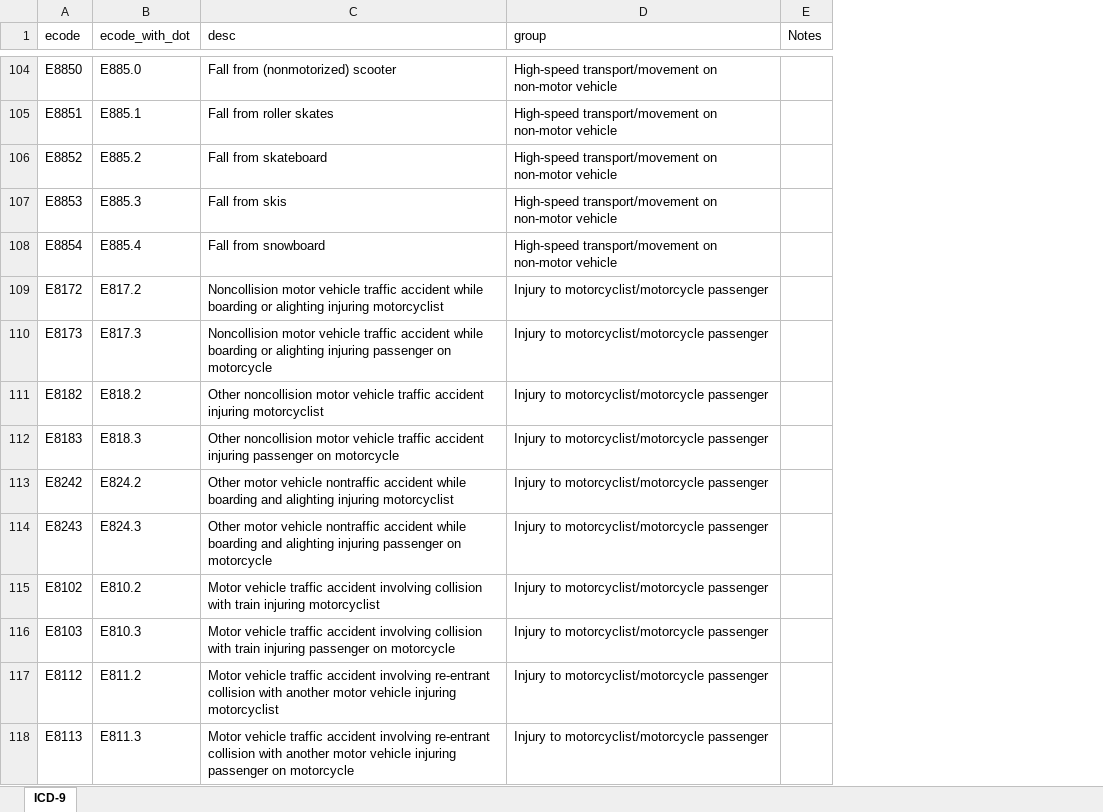
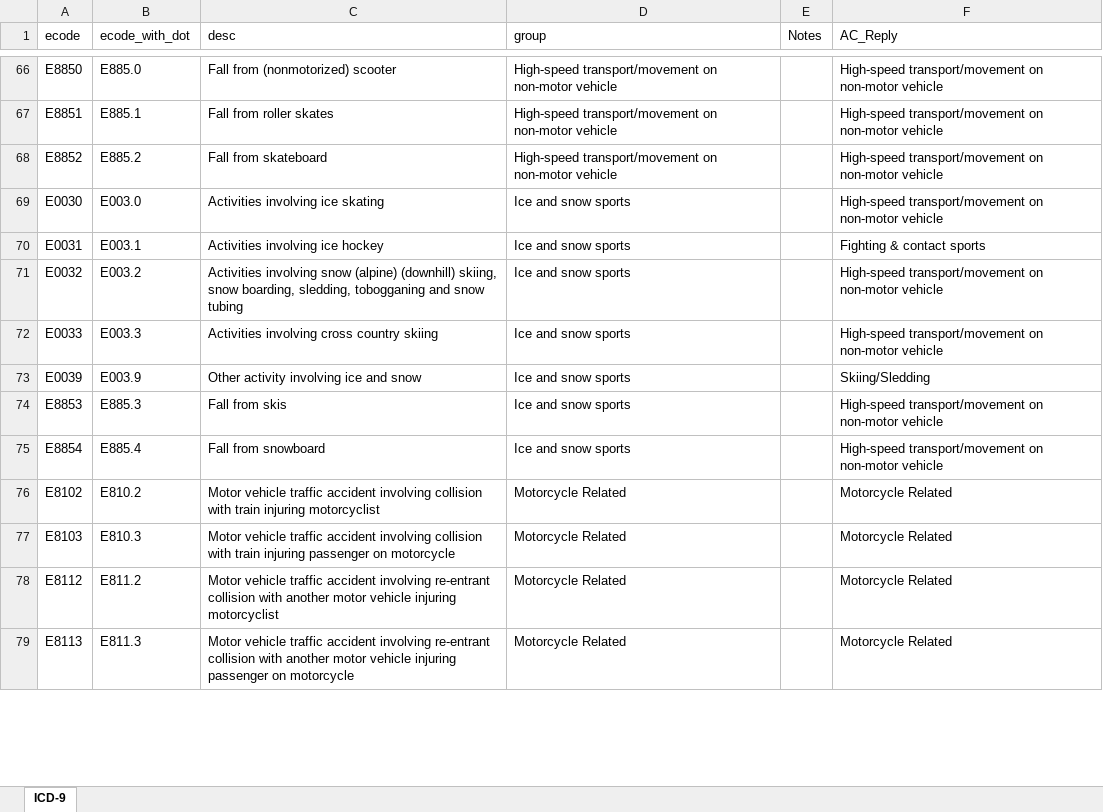
Before and after one commit to jrf1111/Elders-Playing-Like-Children, an Excel workbook: high-risk ecode groups.xlsx, sheet ICD-9, drawn as a sheet; only a part is shown, gaps mark what is left out; values as stored, in another font and other column widths than the file's, no borders; removed rows and columns are numbered as before the commit, all else as after; the diff covers the shown part only; the diff names each change by its address in the sheet, - before the commit and + after, or states it on an @@ line.

Commit message:
New HRRA ecode list with groups

```diff
--- a/high-risk ecode groups.xlsx (sheet ICD-9)
+++ b/high-risk ecode groups.xlsx (sheet ICD-9)
+column F (AC_Reply), rows 66-68: all High-speed transport/movement on non-motor vehicle; rows 74-79: High-speed transport/movement on non-motor vehicle | High-speed transport/movement on non-motor vehicle | Motorcycle Related | Motorcycle Related | Motorcycle Related | Motorcycle Related
+row 69: E0030 | E003.0 | Activities involving ice skating | Ice and snow sports |  | High-speed transport/movement on non-motor vehicle
+row 70: E0031 | E003.1 | Activities involving ice hockey | Ice and snow sports |  | Fighting & contact sports
+row 71: E0032 | E003.2 | Activities involving snow (alpine) (downhill) skiing, snow boarding, sledding, tobogganing and snow tubing | Ice and snow sports |  | High-speed transport/movement on non-motor vehicle
+row 72: E0033 | E003.3 | Activities involving cross country skiing | Ice and snow sports |  | High-speed transport/movement on non-motor vehicle
+row 73: E0039 | E003.9 | Other activity involving ice and snow | Ice and snow sports |  | Skiing/Sledding
-D74:D75 (group): High-speed transport/movement on non-motor vehicle
+D74:D75 (group): Ice and snow sports
-row 109: E8172 | E817.2 | Noncollision motor vehicle traffic accident while boarding or alighting injuring motorcyclist | Injury to motorcyclist/motorcycle passenger
-row 110: E8173 | E817.3 | Noncollision motor vehicle traffic accident while boarding or alighting injuring passenger on motorcycle | Injury to motorcyclist/motorcycle passenger
-row 111: E8182 | E818.2 | Other noncollision motor vehicle traffic accident injuring motorcyclist | Injury to motorcyclist/motorcycle passenger
-row 112: E8183 | E818.3 | Other noncollision motor vehicle traffic accident injuring passenger on motorcycle | Injury to motorcyclist/motorcycle passenger
-row 113: E8242 | E824.2 | Other motor vehicle nontraffic accident while boarding and alighting injuring motorcyclist | Injury to motorcyclist/motorcycle passenger
-row 114: E8243 | E824.3 | Other motor vehicle nontraffic accident while boarding and alighting injuring passenger on motorcycle | Injury to motorcyclist/motorcycle passenger
-D76:D79 (group): Injury to motorcyclist/motorcycle passenger
+D76:D79 (group): Motorcycle Related
```
Also changed, not shown: 76 added rows, 75 removed rows, 2 moved rows and 57 edited cells elsewhere in this sheet.
